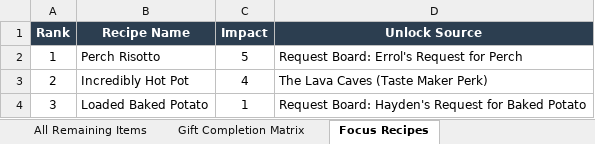
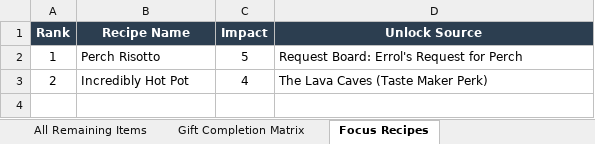
Before and after one commit to chupachupbum/fom-gift-planner, an Excel workbook: exports/daily_gift_bag_plan.xlsx, sheet Focus Recipes, drawn as a sheet; values as stored, in another font and other column widths than the file's, no borders; the diff names each change by its address in the sheet, - before the commit and + after, or states it on an @@ line.

Commit message:
feat: add seasonal awareness and prioritization to focus suggestions

```diff
--- a/exports/daily_gift_bag_plan.xlsx (sheet Focus Recipes)
+++ b/exports/daily_gift_bag_plan.xlsx (sheet Focus Recipes)
-row 4: 3 | Loaded Baked Potato | 1 | Request Board: Hayden's Request for Baked Potato
```
Also changed, not shown: sheet All Remaining Items, sheet Daily Bag Plan, sheet NPC Gift Progress, sheet Gift Completion Matrix, 14 other files.
